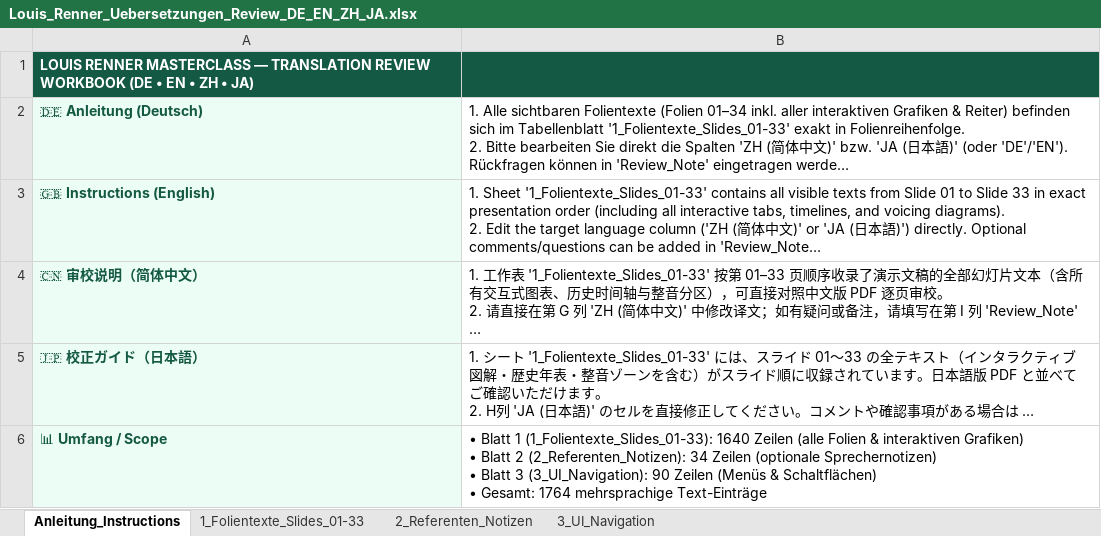
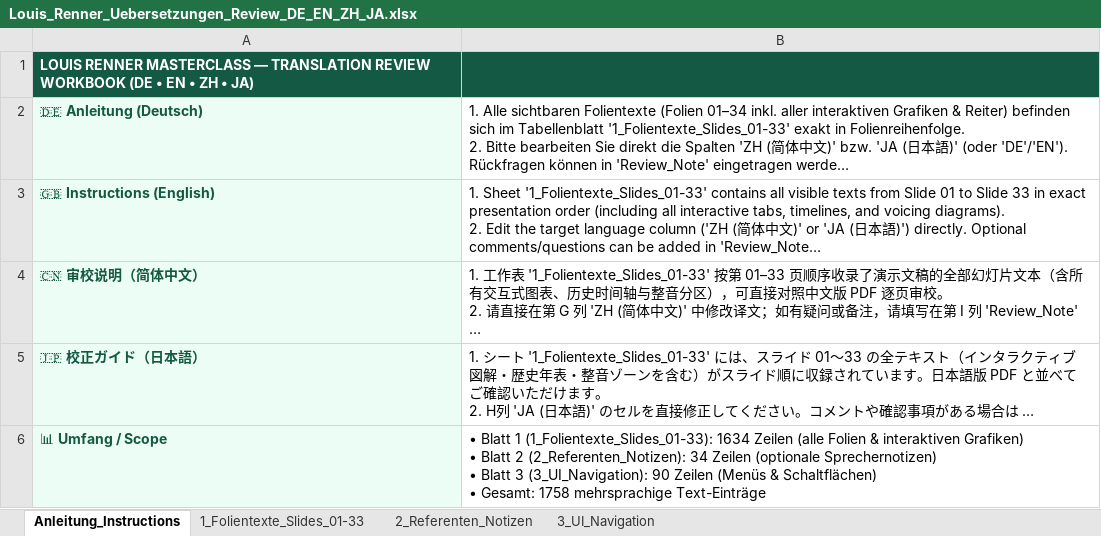
Before and after one commit to clemenskunert/renner-presentation, an Excel workbook: Deployed/Handouts/Louis_Renner_Uebersetzungen_Review_DE_EN_ZH_JA.xlsx, sheet Anleitung_Instructions, drawn as a sheet; long unchanged cells end in …; values as stored, in another font and other column widths than the file's, no borders; ↵ is a line break in a cell; the diff names each change by its address in the sheet, - before the commit and + after, or states it on an @@ line.

Commit message:
Feinschliff Folie 2: Themen-Chips unter Portraets entfernt, vertikale Kartenbalance zentriert

```diff
--- a/Deployed/Handouts/Louis_Renner_Uebersetzungen_Review_DE_EN_ZH_JA.xlsx (sheet Anleitung_Instructions)
+++ b/Deployed/Handouts/Louis_Renner_Uebersetzungen_Review_DE_EN_ZH_JA.xlsx (sheet Anleitung_Instructions)
-B6: …1 (1_Folientexte_Slides_01-33): 1640 Zeilen (alle Folien & interaktiven Grafiken) ↵ • Blatt 2 (2_Referenten_Notizen): 34 Zeilen (optionale Sprechernotizen) ↵ • Blatt 3 (3_UI_Navigation): 90 Zeilen (Menüs & Schaltflächen) ↵ • Gesamt: 1764 mehrsprachige Text-Einträge
+B6: …1 (1_Folientexte_Slides_01-33): 1634 Zeilen (alle Folien & interaktiven Grafiken) ↵ • Blatt 2 (2_Referenten_Notizen): 34 Zeilen (optionale Sprechernotizen) ↵ • Blatt 3 (3_UI_Navigation): 90 Zeilen (Menüs & Schaltflächen) ↵ • Gesamt: 1758 mehrsprachige Text-Einträge
```
Also changed, not shown: sheet 1_Folientexte_Slides_01-33, docs/Louis_Renner_Uebersetzungen_Review_DE_EN_ZH_JA.xlsx, 15 other files.
